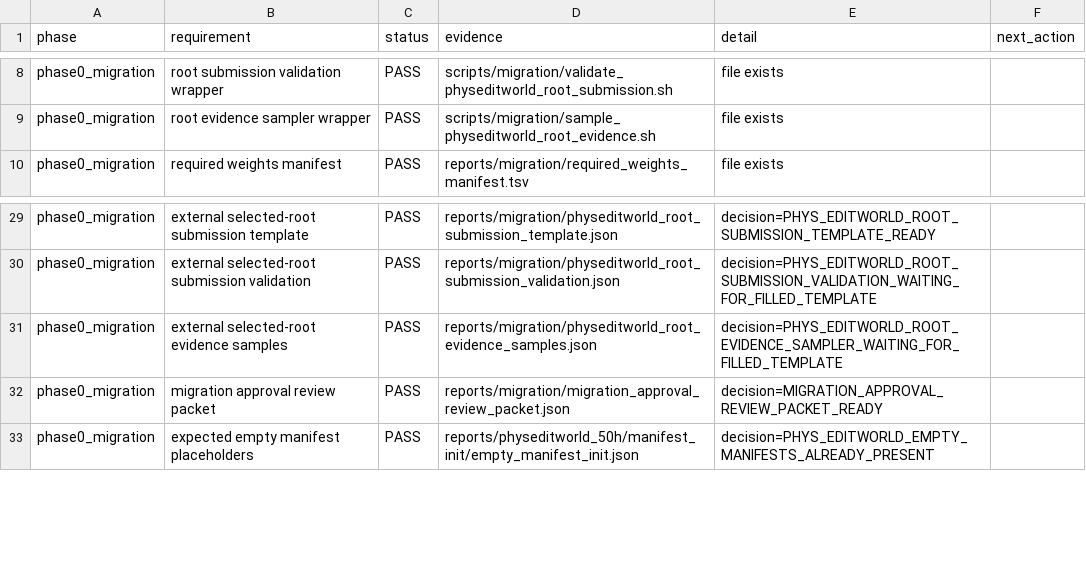
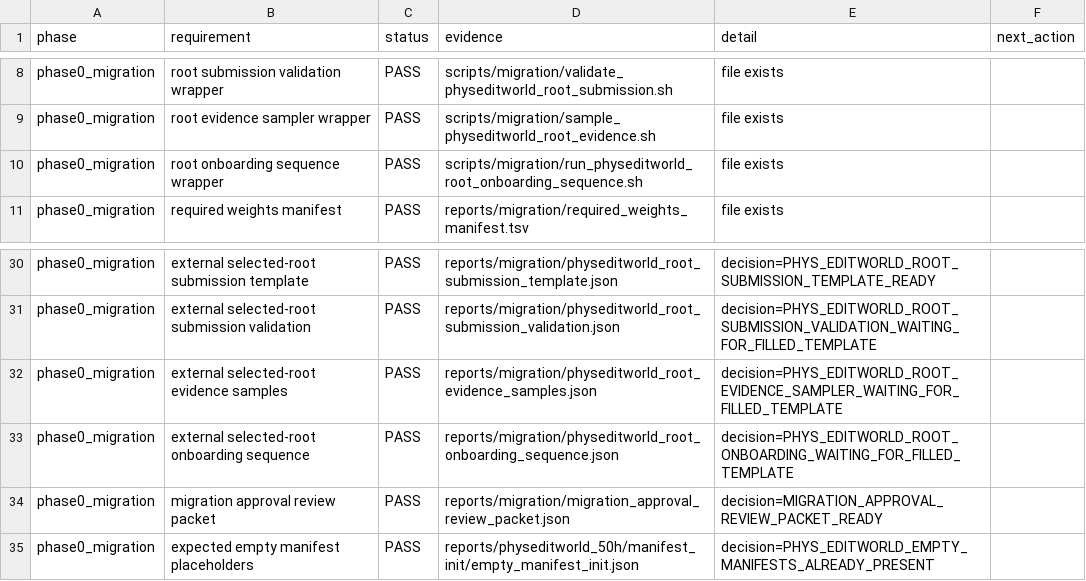
Before and after one commit to jh5117-debug/worldworld-phy, a CSV file: reports/physeditworld_50h/completion_audit/physeditworld_completion_matrix.csv, drawn as a sheet; only a part is shown, gaps mark what is left out.

Commit message:
Add PhysEditWorld root onboarding sequence

```diff
--- a/reports/physeditworld_50h/completion_audit/physeditworld_completion_matrix.csv
+++ b/reports/physeditworld_50h/completion_audit/physeditworld_completion_matrix.csv
@@ -9,2 +9,3 @@ phase0_migration,root submission validation wrapper,PASS,scripts/migration/valid
 phase0_migration,root evidence sampler wrapper,PASS,scripts/migration/sample_physeditworld_root_evidence.sh,file exists,
+phase0_migration,root onboarding sequence wrapper,PASS,scripts/migration/run_physeditworld_root_onboarding_sequence.sh,file exists,
 phase0_migration,required weights manifest,PASS,reports/migration/required_weights_manifest.tsv,file exists,
@@ -31,2 +32,3 @@ phase0_migration,external selected-root submission validation,PASS,reports/migra
 phase0_migration,external selected-root evidence samples,PASS,reports/migration/physeditworld_root_evidence_samples.json,decision=PHYS_EDITWORLD_ROOT_EVIDENCE_SAMPLER_WAITING_FOR_FILLED_TEMPLATE,
+phase0_migration,external selected-root onboarding sequence,PASS,reports/migration/physeditworld_root_onboarding_sequence.json,decision=PHYS_EDITWORLD_ROOT_ONBOARDING_WAITING_FOR_FILLED_TEMPLATE,
 phase0_migration,migration approval review packet,PASS,reports/migration/migration_approval_review_packet.json,decision=MIGRATION_APPROVAL_REVIEW_PACKET_READY,
```
Also changed, not shown: reports/physeditworld_50h/requirement_matrix.csv, 25 other files.
